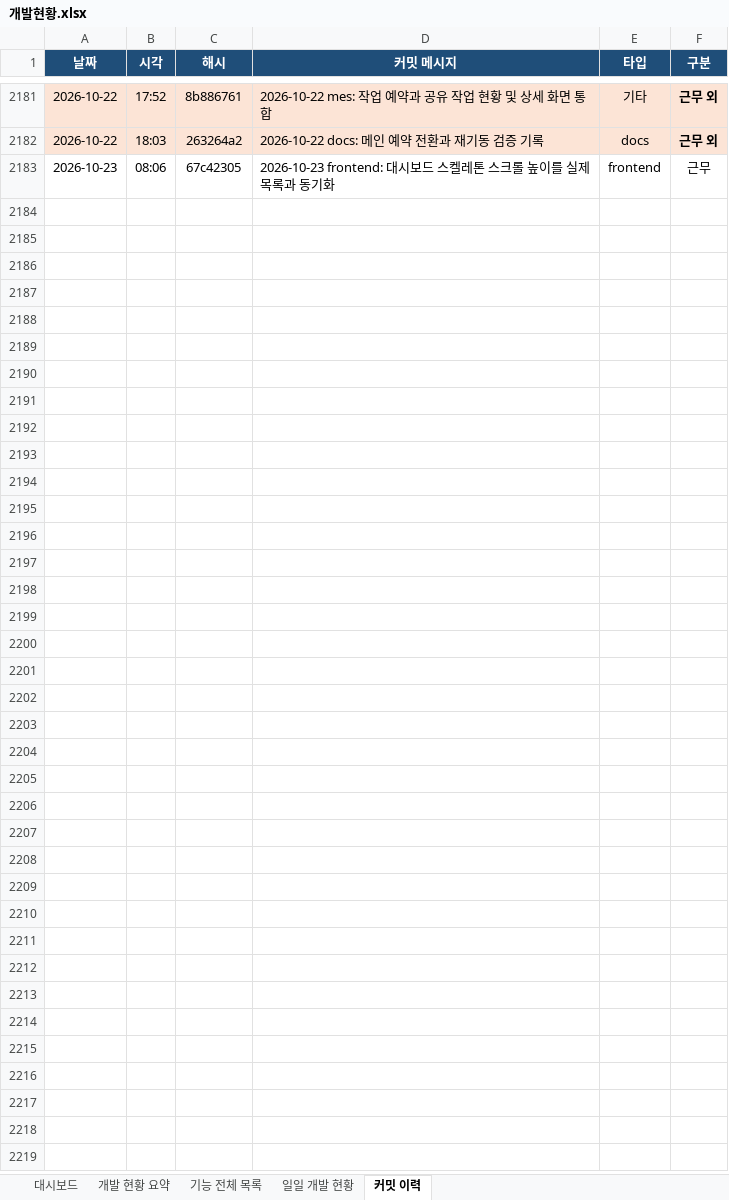
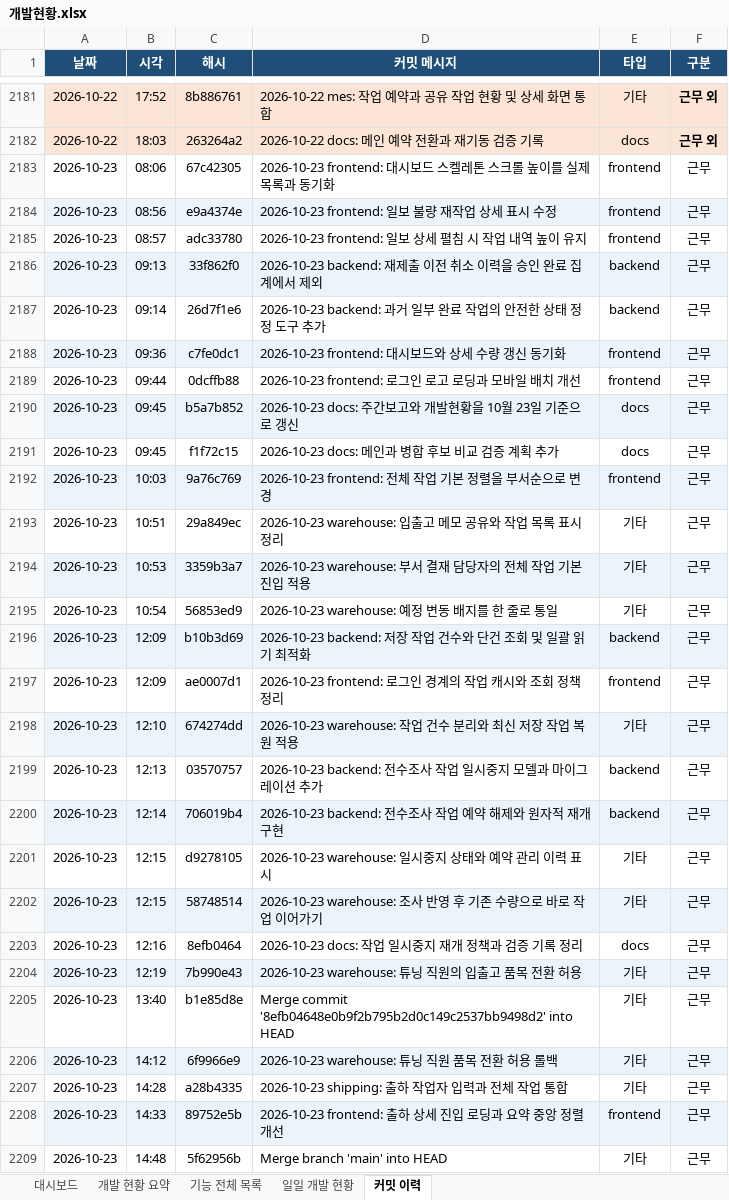
Before and after one commit to Hw-03/ERP, an Excel workbook: _attic/docs/개발현황.xlsx, sheet 커밋 이력, drawn as a sheet; only a part is shown, gaps mark what is left out; values as stored, in another font and other column widths than the file's, no borders; the diff names each change by its address in the sheet, - before the commit and + after, or states it on an @@ line.

```diff
--- a/_attic/docs/개발현황.xlsx (sheet 커밋 이력)
+++ b/_attic/docs/개발현황.xlsx (sheet 커밋 이력)
+row 2184: 2026-10-23 | 08:56 | e9a4374e | 2026-10-23 frontend: 일보 불량 재작업 상세 표시 수정 | frontend | 근무
+row 2185: 2026-10-23 | 08:57 | adc33780 | 2026-10-23 frontend: 일보 상세 펼침 시 작업 내역 높이 유지 | frontend | 근무
+row 2186: 2026-10-23 | 09:13 | 33f862f0 | 2026-10-23 backend: 재제출 이전 취소 이력을 승인 완료 집계에서 제외 | backend | 근무
+row 2187: 2026-10-23 | 09:14 | 26d7f1e6 | 2026-10-23 backend: 과거 일부 완료 작업의 안전한 상태 정정 도구 추가 | backend | 근무
+row 2188: 2026-10-23 | 09:36 | c7fe0dc1 | 2026-10-23 frontend: 대시보드와 상세 수량 갱신 동기화 | frontend | 근무
+row 2189: 2026-10-23 | 09:44 | 0dcffb88 | 2026-10-23 frontend: 로그인 로고 로딩과 모바일 배치 개선 | frontend | 근무
+row 2190: 2026-10-23 | 09:45 | b5a7b852 | 2026-10-23 docs: 주간보고와 개발현황을 10월 23일 기준으로 갱신 | docs | 근무
+row 2191: 2026-10-23 | 09:45 | f1f72c15 | 2026-10-23 docs: 메인과 병합 후보 비교 검증 계획 추가 | docs | 근무
+row 2192: 2026-10-23 | 10:03 | 9a76c769 | 2026-10-23 frontend: 전체 작업 기본 정렬을 부서순으로 변경 | frontend | 근무
+row 2193: 2026-10-23 | 10:51 | 29a849ec | 2026-10-23 warehouse: 입출고 메모 공유와 작업 목록 표시 정리 | 기타 | 근무
+row 2194: 2026-10-23 | 10:53 | 3359b3a7 | 2026-10-23 warehouse: 부서 결재 담당자의 전체 작업 기본 진입 적용 | 기타 | 근무
+row 2195: 2026-10-23 | 10:54 | 56853ed9 | 2026-10-23 warehouse: 예정 변동 배지를 한 줄로 통일 | 기타 | 근무
+row 2196: 2026-10-23 | 12:09 | b10b3d69 | 2026-10-23 backend: 저장 작업 건수와 단건 조회 및 일괄 읽기 최적화 | backend | 근무
+row 2197: 2026-10-23 | 12:09 | ae0007d1 | 2026-10-23 frontend: 로그인 경계의 작업 캐시와 조회 정책 정리 | frontend | 근무
+row 2198: 2026-10-23 | 12:10 | 674274dd | 2026-10-23 warehouse: 작업 건수 분리와 최신 저장 작업 복원 적용 | 기타 | 근무
+row 2199: 2026-10-23 | 12:13 | 03570757 | 2026-10-23 backend: 전수조사 작업 일시중지 모델과 마이그레이션 추가 | backend | 근무
+row 2200: 2026-10-23 | 12:14 | 706019b4 | 2026-10-23 backend: 전수조사 작업 예약 해제와 원자적 재개 구현 | backend | 근무
+row 2201: 2026-10-23 | 12:15 | d9278105 | 2026-10-23 warehouse: 일시중지 상태와 예약 관리 이력 표시 | 기타 | 근무
+row 2202: 2026-10-23 | 12:15 | 58748514 | 2026-10-23 warehouse: 조사 반영 후 기존 수량으로 바로 작업 이어가기 | 기타 | 근무
+row 2203: 2026-10-23 | 12:16 | 8efb0464 | 2026-10-23 docs: 작업 일시중지 재개 정책과 검증 기록 정리 | docs | 근무
+row 2204: 2026-10-23 | 12:19 | 7b990e43 | 2026-10-23 warehouse: 튜닝 직원의 입출고 품목 전환 허용 | 기타 | 근무
+row 2205: 2026-10-23 | 13:40 | b1e85d8e | Merge commit '8efb04648e0b9f2b795b2d0c149c2537bb9498d2' into HEAD | 기타 | 근무
+row 2206: 2026-10-23 | 14:12 | 6f9966e9 | 2026-10-23 warehouse: 튜닝 직원 품목 전환 허용 롤백 | 기타 | 근무
+row 2207: 2026-10-23 | 14:28 | a28b4335 | 2026-10-23 shipping: 출하 작업자 입력과 전체 작업 통합 | 기타 | 근무
+row 2208: 2026-10-23 | 14:33 | 89752e5b | 2026-10-23 frontend: 출하 상세 진입 로딩과 요약 중앙 정렬 개선 | frontend | 근무
+row 2209: 2026-10-23 | 14:48 | 5f62956b | Merge branch 'main' into HEAD | 기타 | 근무
```
Also changed, not shown: sheet 기능 전체 목록, sheet 개발 현황 요약, sheet 대시보드, sheet 일일 개발 현황, 3 other files.
